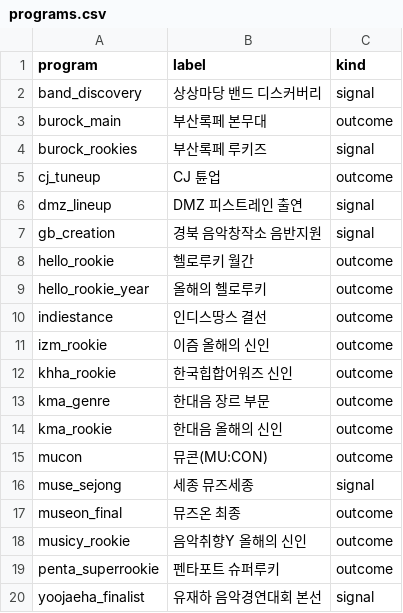
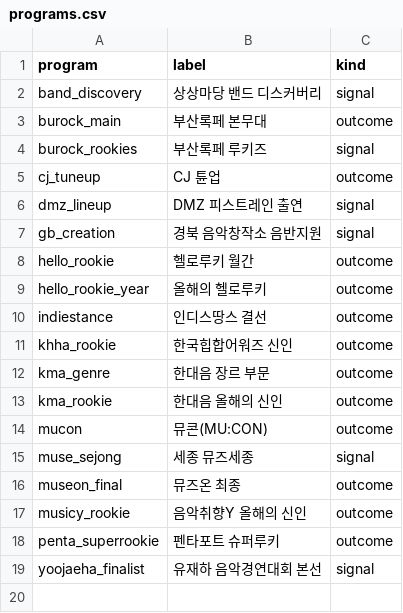
Before and after one commit to leegmyung/crate-digger, a CSV file: docs/lab/data/programs.csv, drawn as a sheet; the diff names each change by its address in the sheet, - before the commit and + after, or states it on an @@ line.

```diff
--- a/docs/lab/data/programs.csv
+++ b/docs/lab/data/programs.csv
-row 11: izm_rookie | 이즘 올해의 신인 | outcome
```
Also changed, not shown: docs/lab/data/outcomes.csv, 7 other files.
